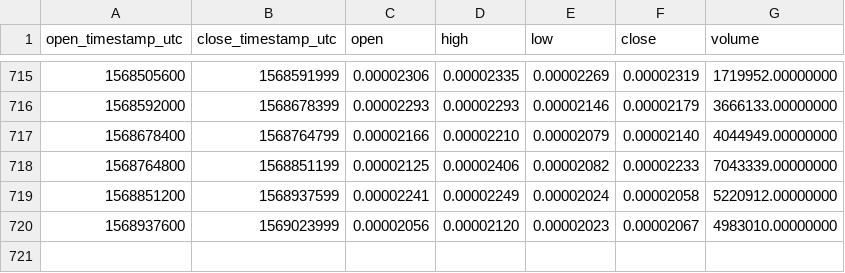
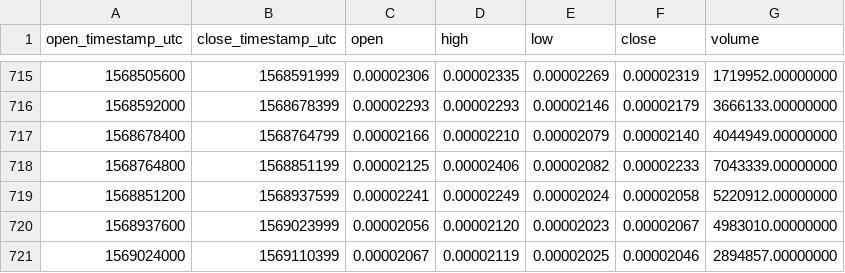
Before and after one commit to cryptobigbro/binance-XVGETH, a CSV file: binance-XVGETH-1d.csv, drawn as a sheet; only a part is shown, gaps mark what is left out; the diff names each change by its address in the sheet, - before the commit and + after, or states it on an @@ line.

Commit message:
Update OHLCV data.

```diff
--- a/binance-XVGETH-1d.csv
+++ b/binance-XVGETH-1d.csv
+row 721: 1569024000 | 1569110399 | 0.00002067 | 0.00002119 | 0.00002025 | 0.00002046 | 2894857.00000000
```
Also changed, not shown: 1 other file.
